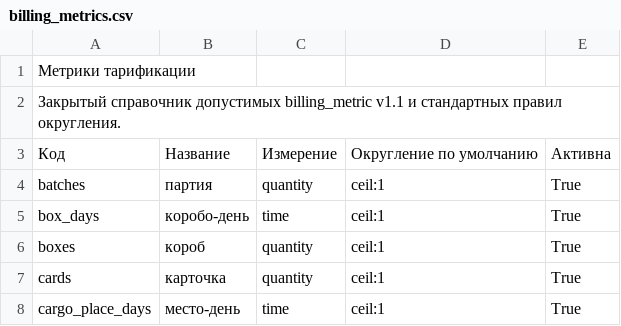
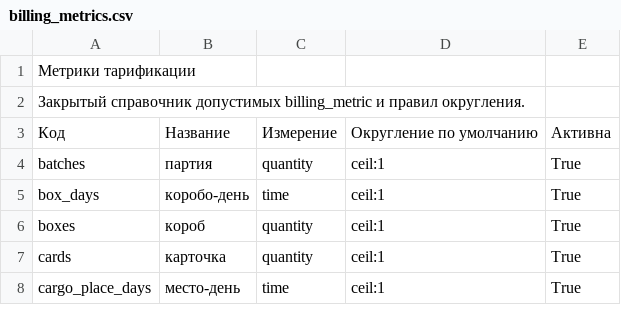
Before and after one commit to open-fsp/fsp, a CSV file: modules/core/billing_metrics.csv, drawn as a sheet; only a part is shown.

```diff
--- a/modules/core/billing_metrics.csv
+++ b/modules/core/billing_metrics.csv
@@ -1,3 +1,3 @@
 Метрики тарификации
-Закрытый справочник допустимых billing_metric v1.1 и стандартных правил округления.
+Закрытый справочник допустимых billing_metric и правил округления.
 Код,Название,Измерение,Округление по умолчанию,Активна
```
Also changed, not shown: appendix/integrity_checks.csv, appendix/residual_gaps.csv, 24 other files.
